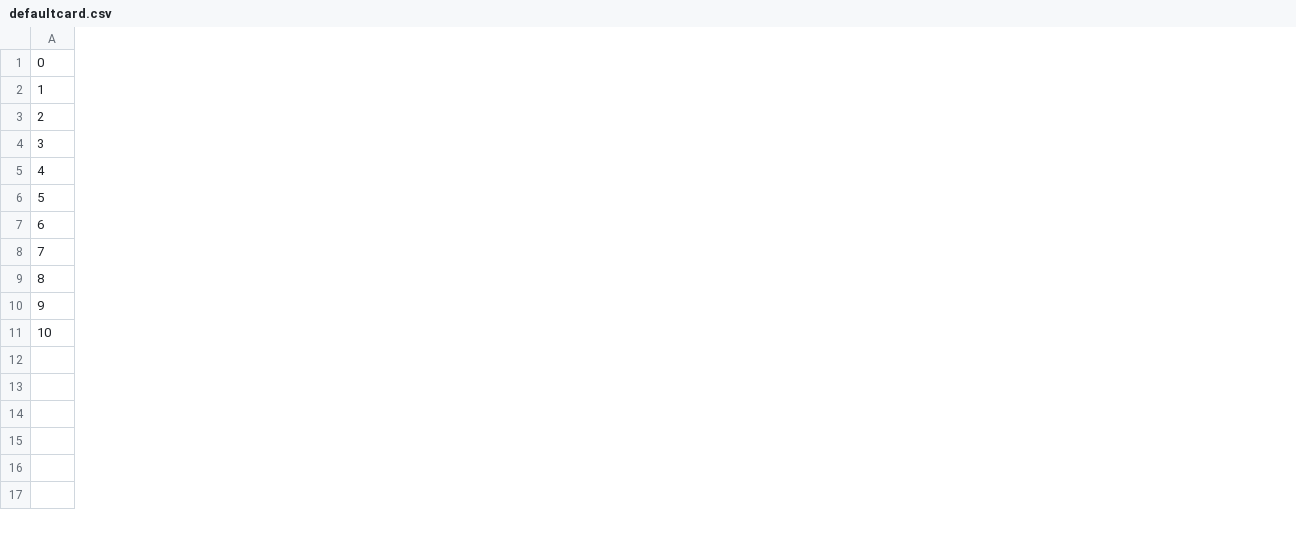
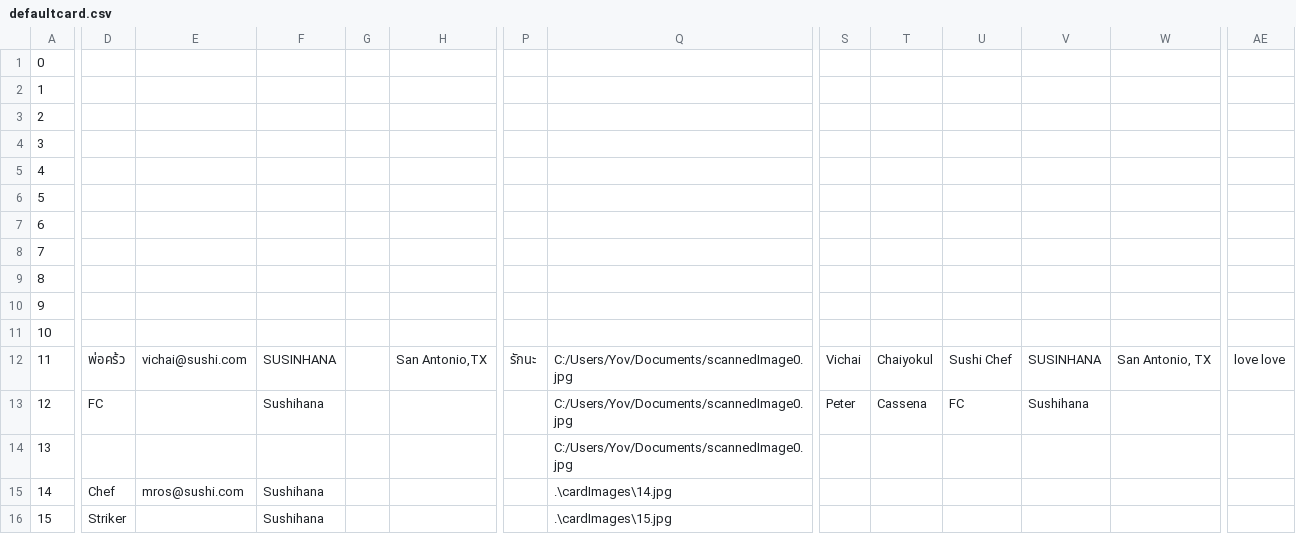
Before and after one commit to LaurentBarbareau/openbizcard, a CSV file: integrated/IntegratedCardScanner/defaultcard.csv, drawn as a sheet; only a part is shown, gaps mark what is left out; rows hold the shown columns only; the diff covers the shown part only; the diff names each change by its address in the sheet, - before the commit and + after, or states it on an @@ line.

```diff
--- a/integrated/IntegratedCardScanner/defaultcard.csv
+++ b/integrated/IntegratedCardScanner/defaultcard.csv
+column D, empty
+column E, empty
+column F, empty
+column G, empty
+column H, empty
+column P, empty
+column Q, empty
+column S, empty
+column T, empty
+column U, empty
+column V, empty
+column W, empty
+column AE, empty
+row 12: 11 | พ่อคร้ว | vichai@sushi.com | SUSINHANA |  | San Antonio,TX | รักนะ | C:/Users/Yov/Documents/scannedImage0.jpg | Vichai | Chaiyokul | Sushi Chef | SUSINHANA | San Antonio, TX | love love
+row 13: 12 | FC |  | Sushihana |  |  |  | C:/Users/Yov/Documents/scannedImage0.jpg | Peter | Cassena | FC | Sushihana
+row 14: 13 |  |  |  |  |  |  | C:/Users/Yov/Documents/scannedImage0.jpg
+row 15: 14 | Chef | mros@sushi.com | Sushihana |  |  |  | .\cardImages\14.jpg
+row 16: 15 | Striker |  | Sushihana |  |  |  | .\cardImages\15.jpg
```
Also changed, not shown: 15 added columns elsewhere in this file, 12 other files.
